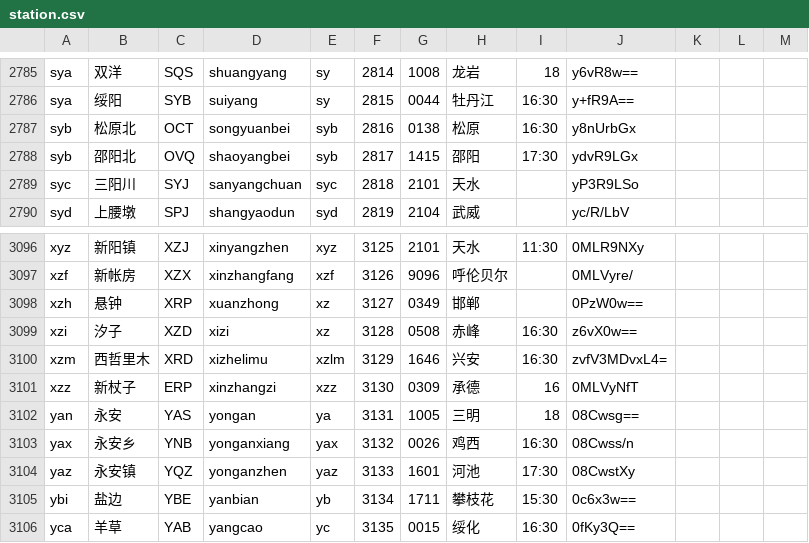
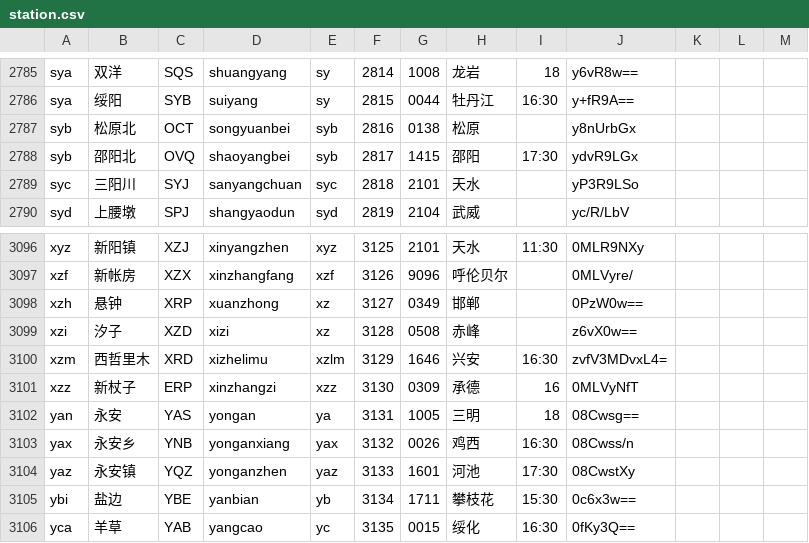
Before and after one commit to gpx0214/gpx0214.github.io, a CSV file: js/station.csv, drawn as a sheet; only a part is shown, gaps mark what is left out; the diff covers the shown part only.

```diff
--- a/js/station.csv
+++ b/js/station.csv
@@ -2786,3 +2786,3 @@ sya,双洋,SQS,shuangyang,sy,2814,1008,龙岩,18,y6vR8w==
 sya,绥阳,SYB,suiyang,sy,2815,0044,牡丹江,16:30,y+fR9A==
-syb,松原北,OCT,songyuanbei,syb,2816,0138,松原,16:30,y8nUrbGx
+syb,松原北,OCT,songyuanbei,syb,2816,0138,松原,,y8nUrbGx
 syb,邵阳北,OVQ,shaoyangbei,syb,2817,1415,邵阳,17:30,ydvR9LGx
@@ -3098,3 +3098,3 @@ xzf,新帐房,XZX,xinzhangfang,xzf,3126,9096,呼伦贝尔,,0MLVyre/
 xzh,悬钟,XRP,xuanzhong,xz,3127,0349,邯郸,,0PzW0w==
-xzi,汐子,XZD,xizi,xz,3128,0508,赤峰,16:30,z6vX0w==
+xzi,汐子,XZD,xizi,xz,3128,0508,赤峰,,z6vX0w==
 xzm,西哲里木,XRD,xizhelimu,xzlm,3129,1646,兴安,16:30,zvfV3MDvxL4=
```
Also changed, not shown: 5 edited cells elsewhere in this file.
